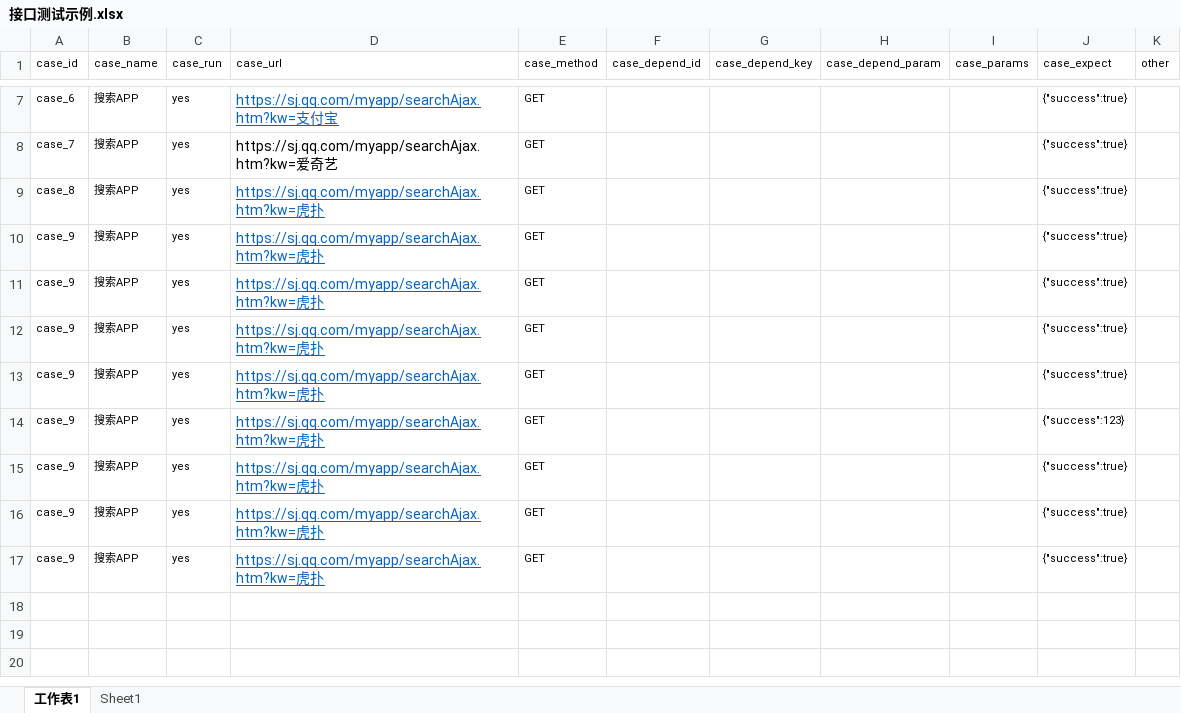
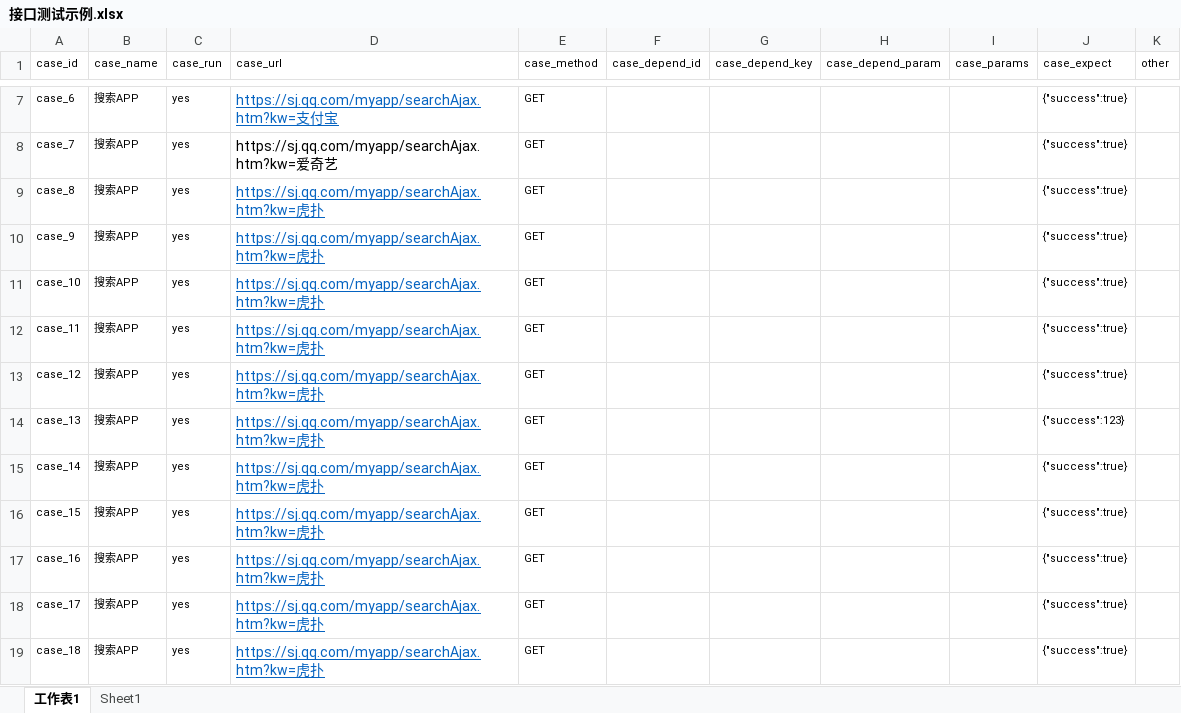
Before and after one commit to xaomlin/InterfaceProject, an Excel workbook: data/接口测试示例.xlsx, sheet 工作表1, drawn as a sheet; only a part is shown, gaps mark what is left out; values as stored, in another font and other column widths than the file's, no borders; the diff names each change by its address in the sheet, - before the commit and + after, or states it on an @@ line.

Commit message:
test allure jenkins

```diff
--- a/data/接口测试示例.xlsx (sheet 工作表1)
+++ b/data/接口测试示例.xlsx (sheet 工作表1)
-A11 (case_id): case_9
+A11 (case_id): case_10
-A12 (case_id): case_9
+A12 (case_id): case_11
-A13 (case_id): case_9
+A13 (case_id): case_12
-A14 (case_id): case_9
+A14 (case_id): case_13
-A15 (case_id): case_9
+A15 (case_id): case_14
-A16 (case_id): case_9
+A16 (case_id): case_15
-A17 (case_id): case_9
+A17 (case_id): case_16
+row 18: case_17 | 搜索APP | yes | https://sj.qq.com/myapp/searchAjax.htm?kw=虎扑 | GET |  |  |  |  | {"success":true}
+row 19: case_18 | 搜索APP | yes | https://sj.qq.com/myapp/searchAjax.htm?kw=虎扑 | GET |  |  |  |  | {"success":true}
```
